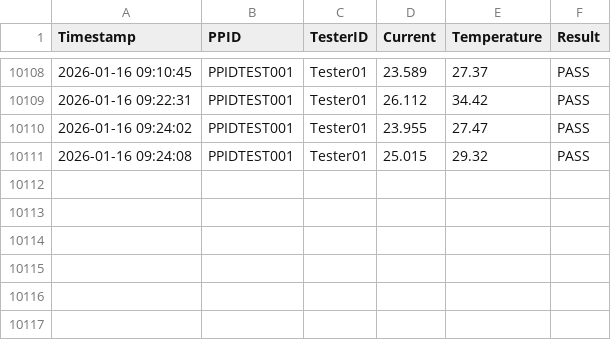
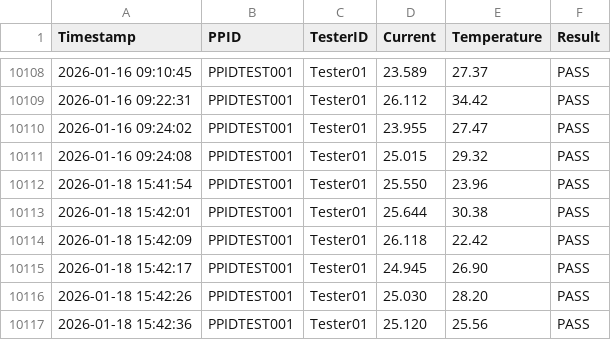
Before and after one commit to rumajukka-alt/Product_Tester, a CSV file: data_logging/results_log/results_2026-01.csv, drawn as a sheet; only a part is shown, gaps mark what is left out; the diff names each change by its address in the sheet, - before the commit and + after, or states it on an @@ line.

```diff
--- a/data_logging/results_log/results_2026-01.csv
+++ b/data_logging/results_log/results_2026-01.csv
+row 10112: 2026-01-18 15:41:54 | PPIDTEST001 | Tester01 | 25.550 | 23.96 | PASS
+row 10113: 2026-01-18 15:42:01 | PPIDTEST001 | Tester01 | 25.644 | 30.38 | PASS
+row 10114: 2026-01-18 15:42:09 | PPIDTEST001 | Tester01 | 26.118 | 22.42 | PASS
+row 10115: 2026-01-18 15:42:17 | PPIDTEST001 | Tester01 | 24.945 | 26.90 | PASS
+row 10116: 2026-01-18 15:42:26 | PPIDTEST001 | Tester01 | 25.030 | 28.20 | PASS
+row 10117: 2026-01-18 15:42:36 | PPIDTEST001 | Tester01 | 25.120 | 25.56 | PASS
```
Also changed, not shown: 7 other files.
